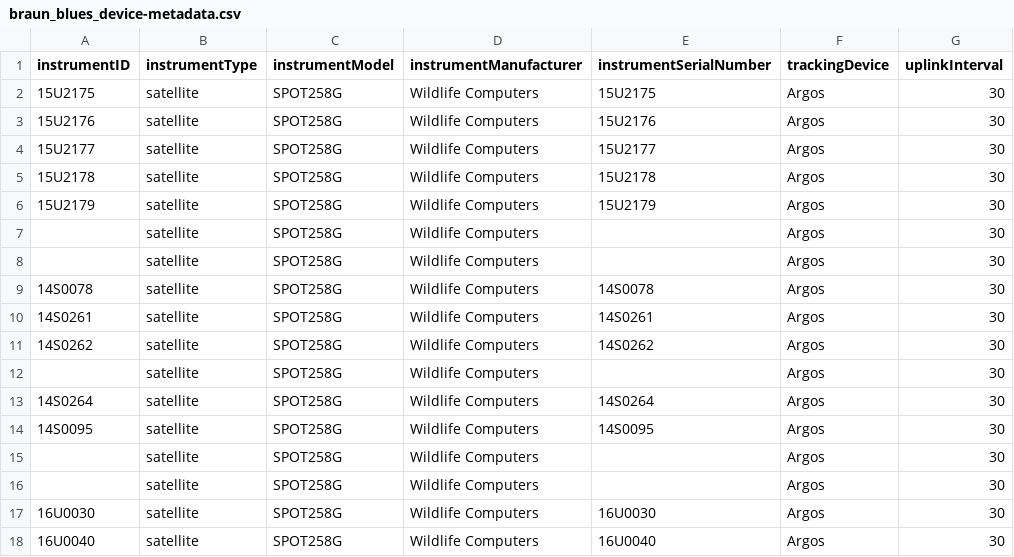
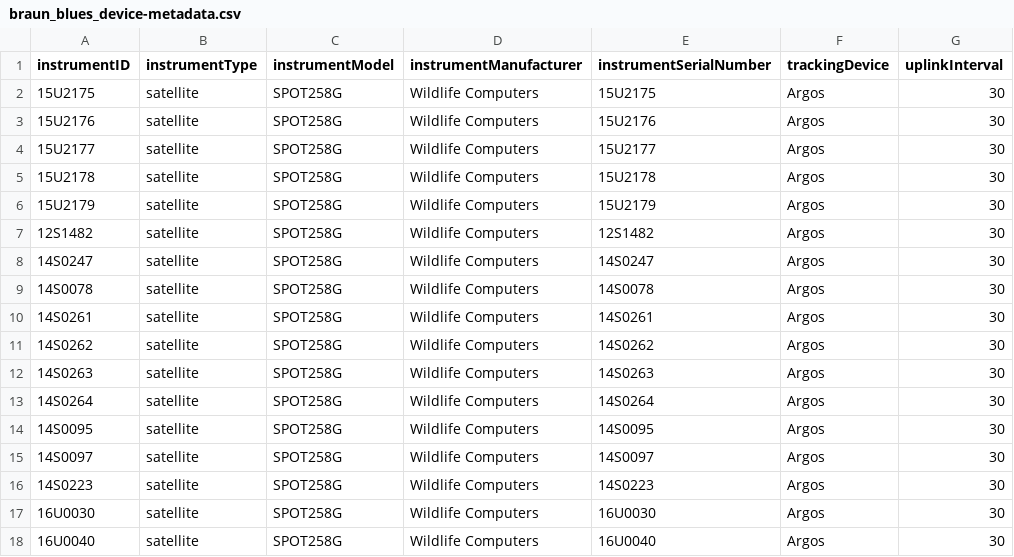
Before and after one commit to ocean-tracking-network/biologging_standardization, a CSV file: examples/braun-blueshark/braun_blues_device-metadata.csv, drawn as a sheet.

Commit message:
fill missing instrumentIDs and serialNumbers

```diff
--- a/examples/braun-blueshark/braun_blues_device-metadata.csv
+++ b/examples/braun-blueshark/braun_blues_device-metadata.csv
@@ -6,4 +6,4 @@
 15U2179,satellite,SPOT258G,Wildlife Computers,15U2179,Argos,30
-,satellite,SPOT258G,Wildlife Computers,,Argos,30
-,satellite,SPOT258G,Wildlife Computers,,Argos,30
+12S1482,satellite,SPOT258G,Wildlife Computers,12S1482,Argos,30
+14S0247,satellite,SPOT258G,Wildlife Computers,14S0247,Argos,30
 14S0078,satellite,SPOT258G,Wildlife Computers,14S0078,Argos,30
@@ -11,7 +11,7 @@
 14S0262,satellite,SPOT258G,Wildlife Computers,14S0262,Argos,30
-,satellite,SPOT258G,Wildlife Computers,,Argos,30
+14S0263,satellite,SPOT258G,Wildlife Computers,14S0263,Argos,30
 14S0264,satellite,SPOT258G,Wildlife Computers,14S0264,Argos,30
 14S0095,satellite,SPOT258G,Wildlife Computers,14S0095,Argos,30
-,satellite,SPOT258G,Wildlife Computers,,Argos,30
-,satellite,SPOT258G,Wildlife Computers,,Argos,30
+14S0097,satellite,SPOT258G,Wildlife Computers,14S0097,Argos,30
+14S0223,satellite,SPOT258G,Wildlife Computers,14S0223,Argos,30
 16U0030,satellite,SPOT258G,Wildlife Computers,16U0030,Argos,30
```
